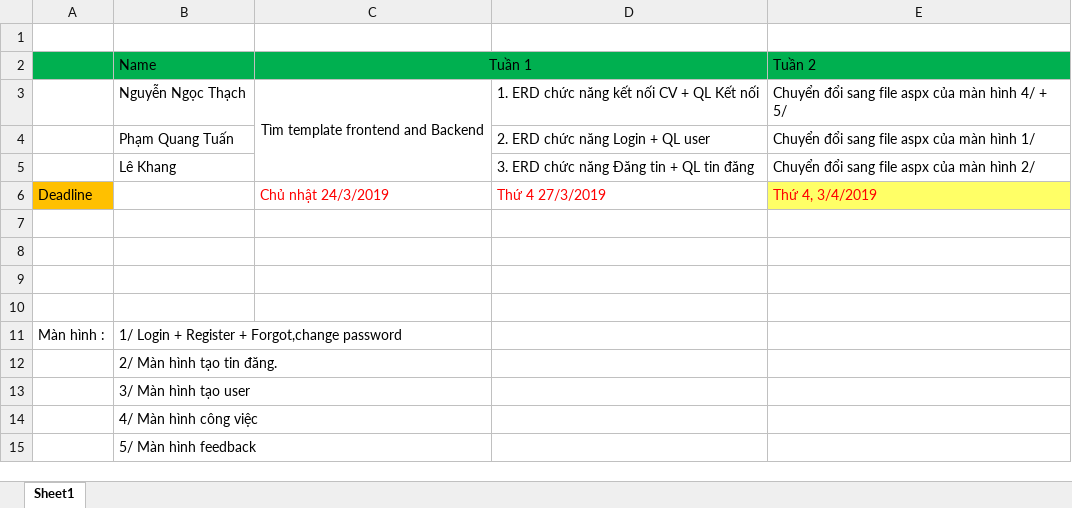
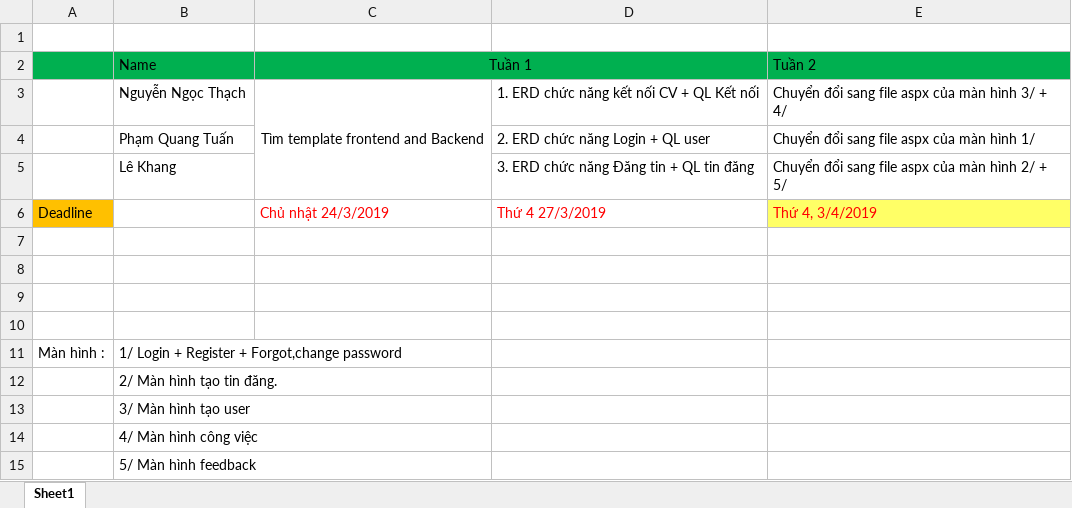
Before and after one commit to Vissel/.Net_Programing, an Excel workbook: Assigment.xlsx, sheet Sheet1, drawn as a sheet; values as stored, in another font and other column widths than the file's, no borders; the diff names each change by its address in the sheet, - before the commit and + after, or states it on an @@ line.

```diff
--- a/Assigment.xlsx (sheet Sheet1)
+++ b/Assigment.xlsx (sheet Sheet1)
-E3: …màn hình 4/ + 5/
+E3: …màn hình 3/ + 4/
-E5: Chuyển đổi sang file aspx của màn hình 2/
+E5: Chuyển đổi sang file aspx của màn hình 2/ + 5/
```
Also changed, not shown: 1 other file.
